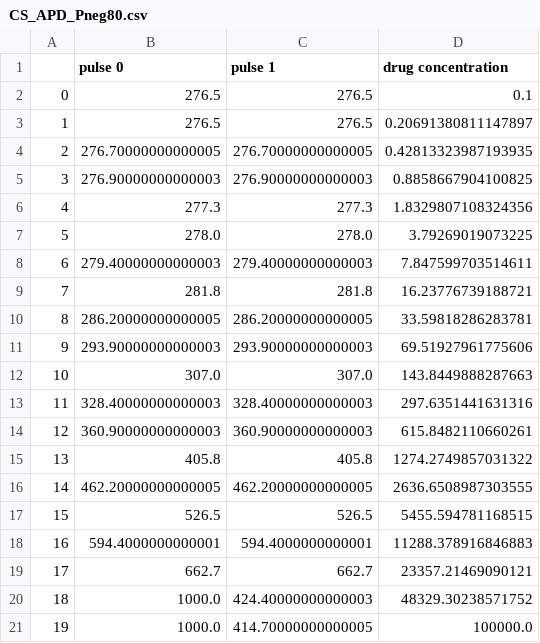
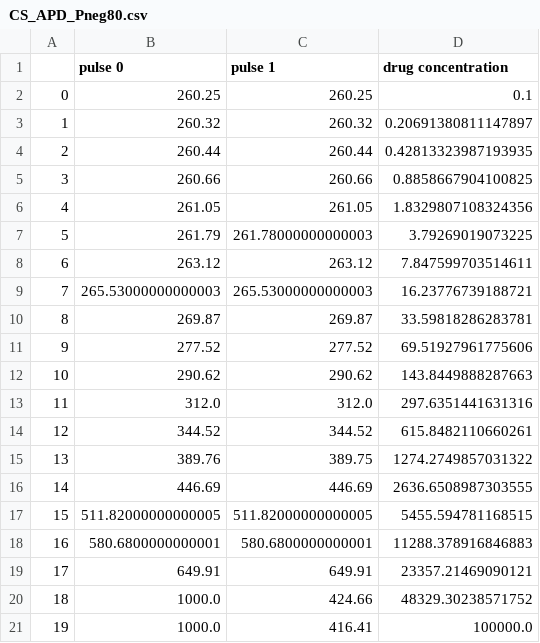
Before and after one commit to FarmHJ/importance-of-binding-mechanism, a CSV file: simulation_data/model_comparison/verapamil/protocols/CS_APD_Pneg80.csv, drawn as a sheet.

```diff
--- a/simulation_data/model_comparison/verapamil/protocols/CS_APD_Pneg80.csv
+++ b/simulation_data/model_comparison/verapamil/protocols/CS_APD_Pneg80.csv
@@ -1,21 +1,21 @@
 ,pulse 0,pulse 1,drug concentration
-0,276.5,276.5,0.1
-1,276.5,276.5,0.20691380811147897
-2,276.70000000000005,276.70000000000005,0.42813323987193935
-3,276.90000000000003,276.90000000000003,0.8858667904100825
-4,277.3,277.3,1.8329807108324356
-5,278.0,278.0,3.79269019073225
-6,279.40000000000003,279.40000000000003,7.847599703514611
-7,281.8,281.8,16.23776739188721
-8,286.20000000000005,286.20000000000005,33.59818286283781
-9,293.90000000000003,293.90000000000003,69.51927961775606
-10,307.0,307.0,143.8449888287663
-11,328.40000000000003,328.40000000000003,297.6351441631316
-12,360.90000000000003,360.90000000000003,615.8482110660261
-13,405.8,405.8,1274.2749857031322
-14,462.20000000000005,462.20000000000005,2636.6508987303555
-15,526.5,526.5,5455.594781168515
-16,594.4000000000001,594.4000000000001,11288.378916846883
-17,662.7,662.7,23357.21469090121
-18,1000.0,424.40000000000003,48329.30238571752
-19,1000.0,414.70000000000005,100000.0
+0,260.25,260.25,0.1
+1,260.32,260.32,0.20691380811147897
+2,260.44,260.44,0.42813323987193935
+3,260.66,260.66,0.8858667904100825
+4,261.05,261.05,1.8329807108324356
+5,261.79,261.78000000000003,3.79269019073225
+6,263.12,263.12,7.847599703514611
+7,265.53000000000003,265.53000000000003,16.23776739188721
+8,269.87,269.87,33.59818286283781
+9,277.52,277.52,69.51927961775606
+10,290.62,290.62,143.8449888287663
+11,312.0,312.0,297.6351441631316
+12,344.52,344.52,615.8482110660261
+13,389.76,389.75,1274.2749857031322
+14,446.69,446.69,2636.6508987303555
+15,511.82000000000005,511.82000000000005,5455.594781168515
+16,580.6800000000001,580.6800000000001,11288.378916846883
+17,649.91,649.91,23357.21469090121
+18,1000.0,424.66,48329.30238571752
+19,1000.0,416.41,100000.0
```
Also changed, not shown: simulation_data/model_comparison/verapamil/Milnes/CS_APD_pulses2.csv, simulation_data/model_comparison/verapamil/Milnes/CS_APD_transient_paced.csv, 15 other files.
